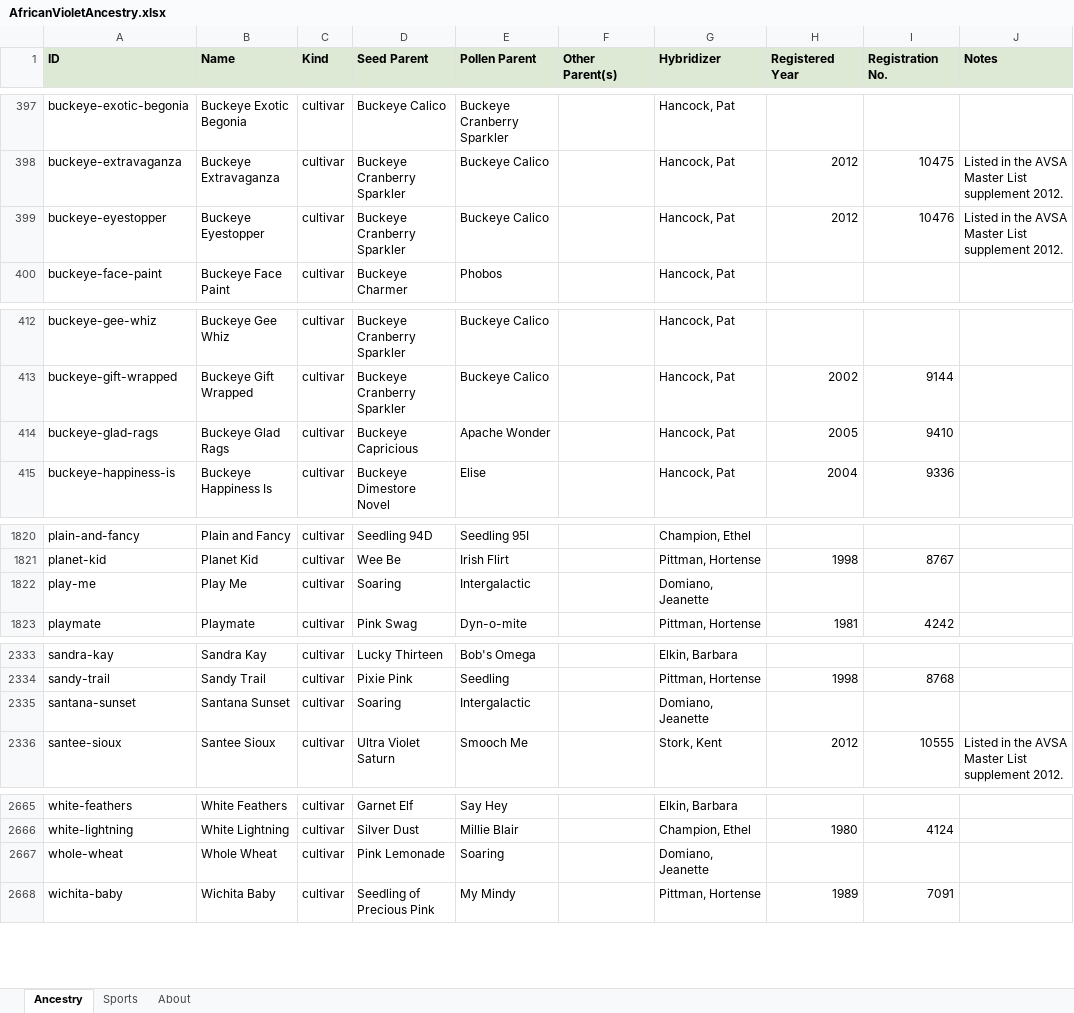
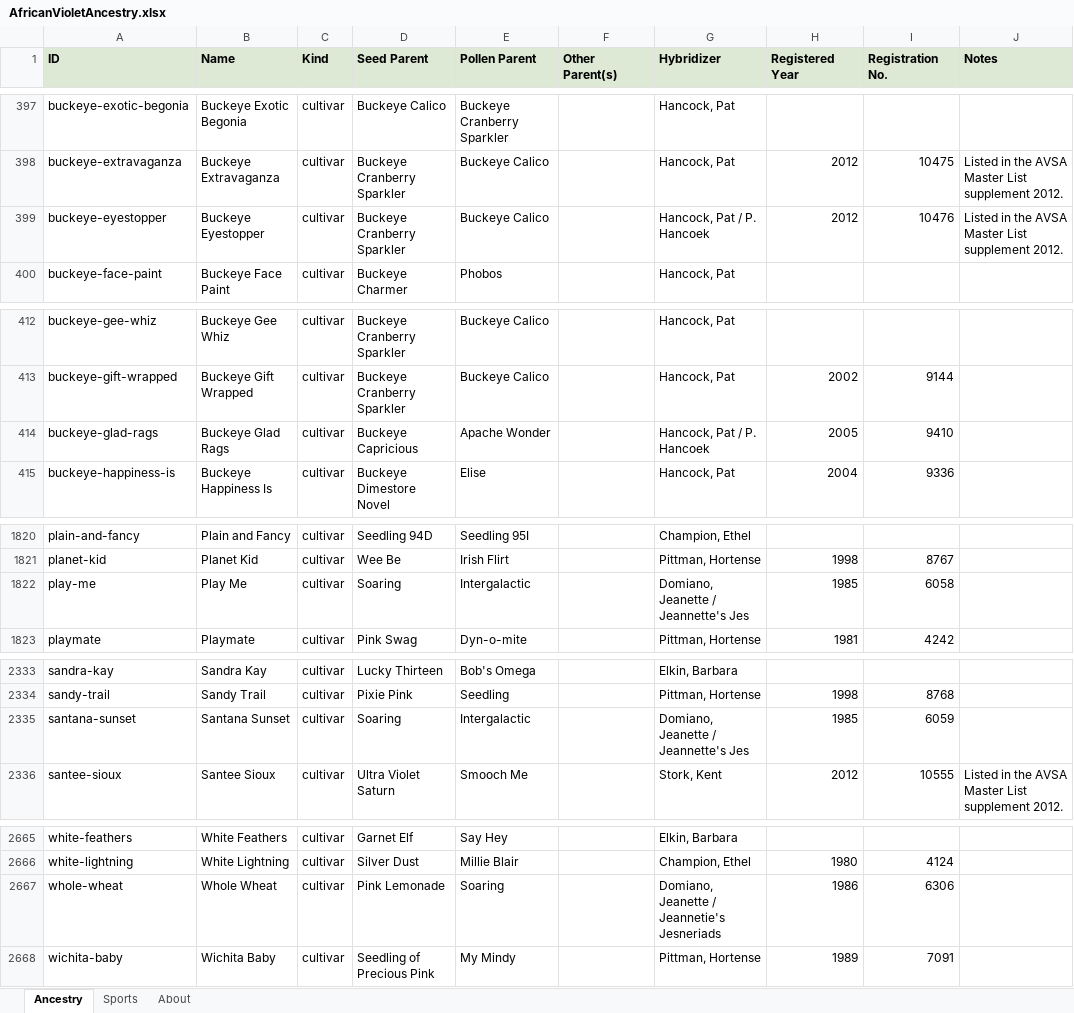
Before and after one commit to Saintpaulia-Ancestry-Project/AncestrySearch, an Excel workbook: site/downloads/AfricanVioletAncestry.xlsx, sheet Ancestry, drawn as a sheet; only a part is shown, gaps mark what is left out; values as stored, in another font and other column widths than the file's, no borders; the diff covers the shown part only; the diff names each change by its address in the sheet, - before the commit and + after, or states it on an @@ line.

```diff
--- a/site/downloads/AfricanVioletAncestry.xlsx (sheet Ancestry)
+++ b/site/downloads/AfricanVioletAncestry.xlsx (sheet Ancestry)
-G399 (Hybridizer): Hancock, Pat
+G399 (Hybridizer): Hancock, Pat / P. Hancoek
-G414 (Hybridizer): Hancock, Pat
+G414 (Hybridizer): Hancock, Pat / P. Hancoek
-G1822 (Hybridizer): Domiano, Jeanette
+G1822 (Hybridizer): Domiano, Jeanette / Jeannette's Jes
-H1822 (Registered Year): (empty)
+H1822 (Registered Year): 1985
-I1822 (Registration No.): (empty)
+I1822 (Registration No.): 6058
-G2335 (Hybridizer): Domiano, Jeanette
+G2335 (Hybridizer): Domiano, Jeanette / Jeannette's Jes
-H2335 (Registered Year): (empty)
+H2335 (Registered Year): 1985
-I2335 (Registration No.): (empty)
+I2335 (Registration No.): 6059
-G2667 (Hybridizer): Domiano, Jeanette
+G2667 (Hybridizer): Domiano, Jeanette / Jeannetie's Jesneriads
-H2667 (Registered Year): (empty)
+H2667 (Registered Year): 1986
-I2667 (Registration No.): (empty)
+I2667 (Registration No.): 6306
```
Also changed, not shown: 30 edited cells elsewhere in this sheet, sheet About, 8 other files.
